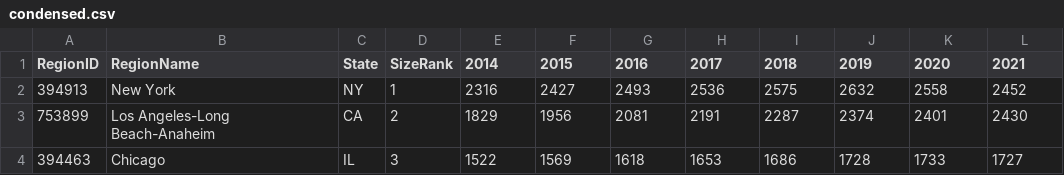
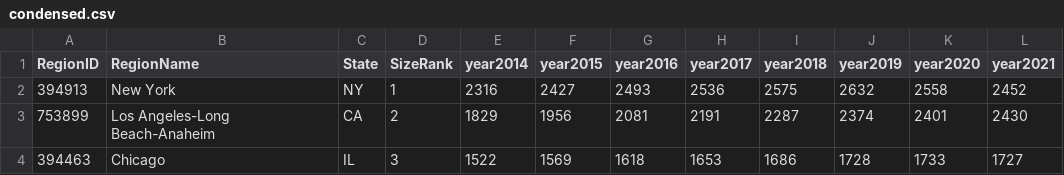
Before and after one commit to estela-ramirez/reactexpress, a CSV file: backend/data/condensed.csv, drawn as a sheet; only a part is shown.

```diff
--- a/backend/data/condensed.csv
+++ b/backend/data/condensed.csv
@@ -1,2 +1,2 @@
-RegionID,RegionName,State,SizeRank,2014,2015,2016,2017,2018,2019,2020,2021
+RegionID,RegionName,State,SizeRank,year2014,year2015,year2016,year2017,year2018,year2019,year2020,year2021
 394913,New York,NY,1,2316,2427,2493,2536,2575,2632,2558,2452
```
Also changed, not shown: 4 other files.
